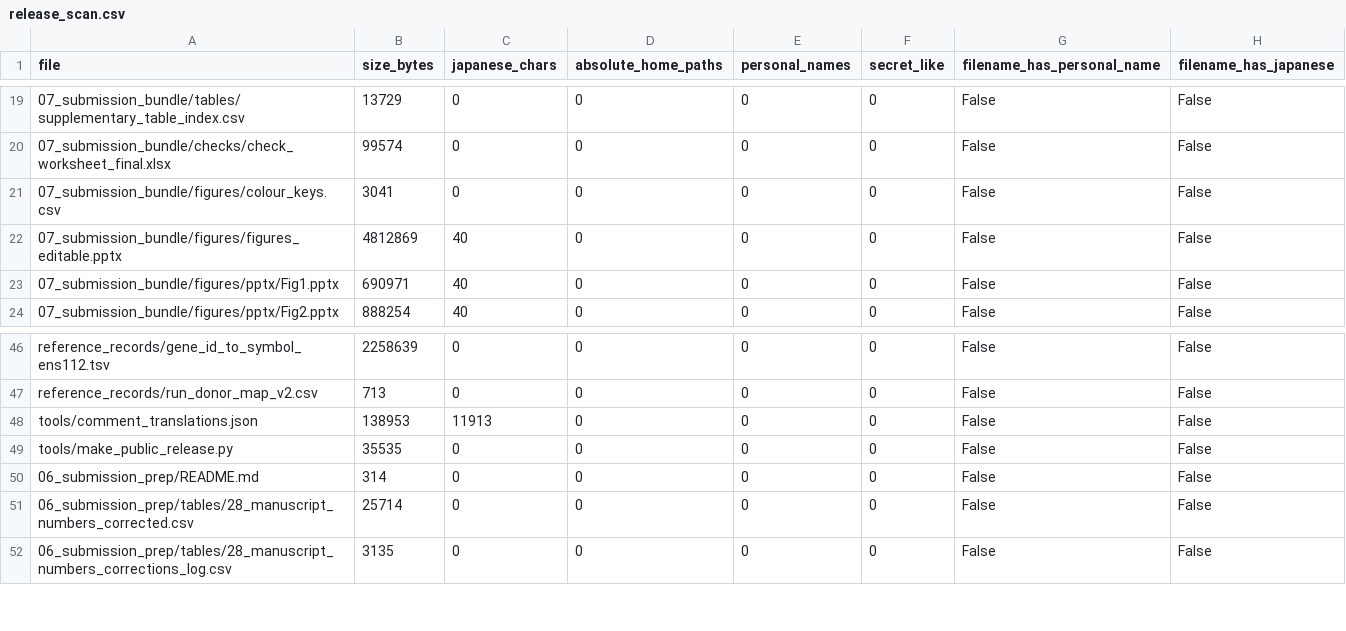
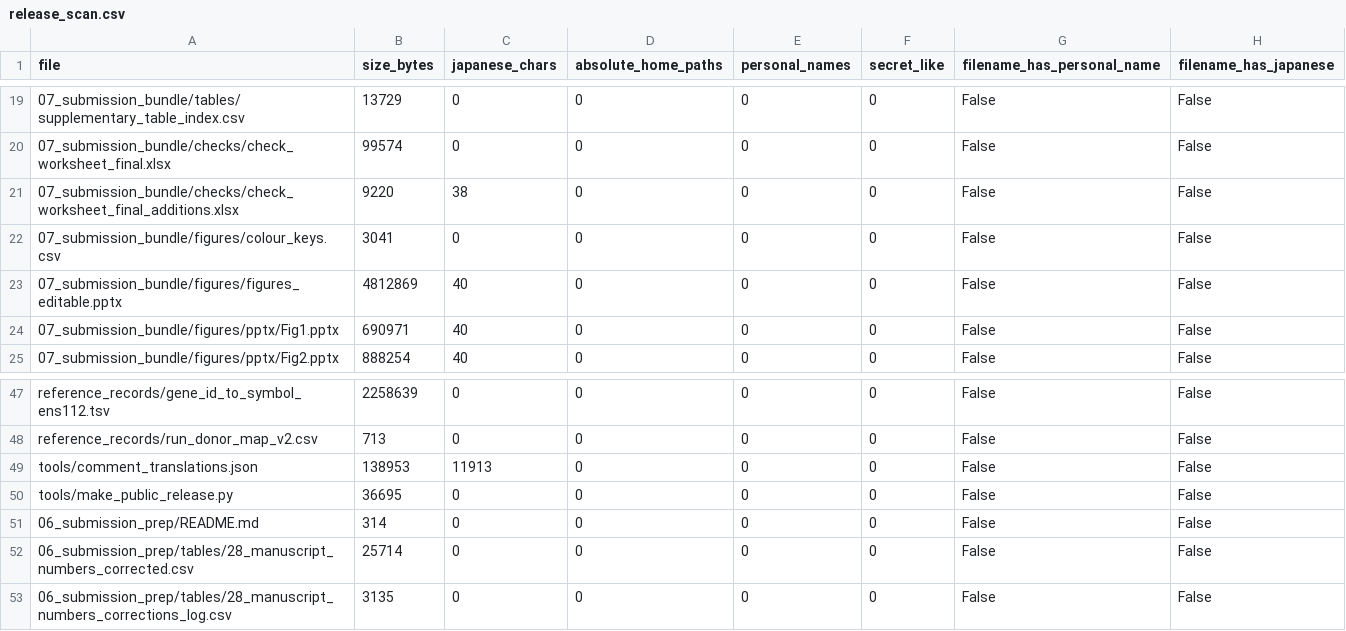
Before and after one commit to suzukis10111011/apscrna_public, a CSV file: release_scan.csv, drawn as a sheet; only a part is shown, gaps mark what is left out; addresses are those after the commit; the diff names each change by its address in the sheet, - before the commit and + after, or states it on an @@ line.

```diff
--- a/release_scan.csv
+++ b/release_scan.csv
+row 21: 07_submission_bundle/checks/check_worksheet_final_additions.xlsx | 9220 | 38 | 0 | 0 | 0 | False | False
-B50 (size_bytes): 35535
+B50 (size_bytes): 36695
```
Also changed, not shown: 07_submission_bundle/tables/manuscript_number_agreement.csv, 07_submission_bundle/tables/manuscript_source_files.csv, 4 other files.
